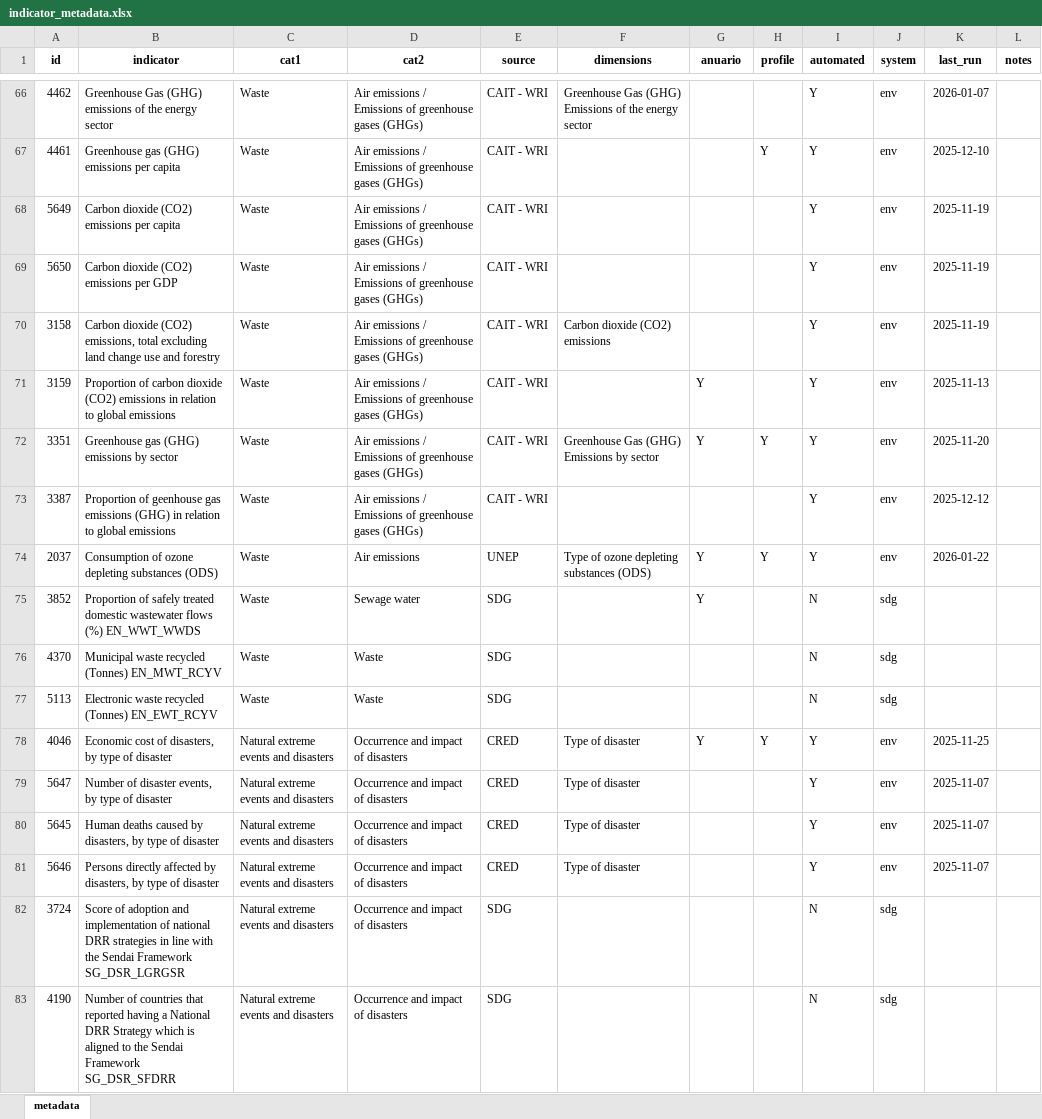
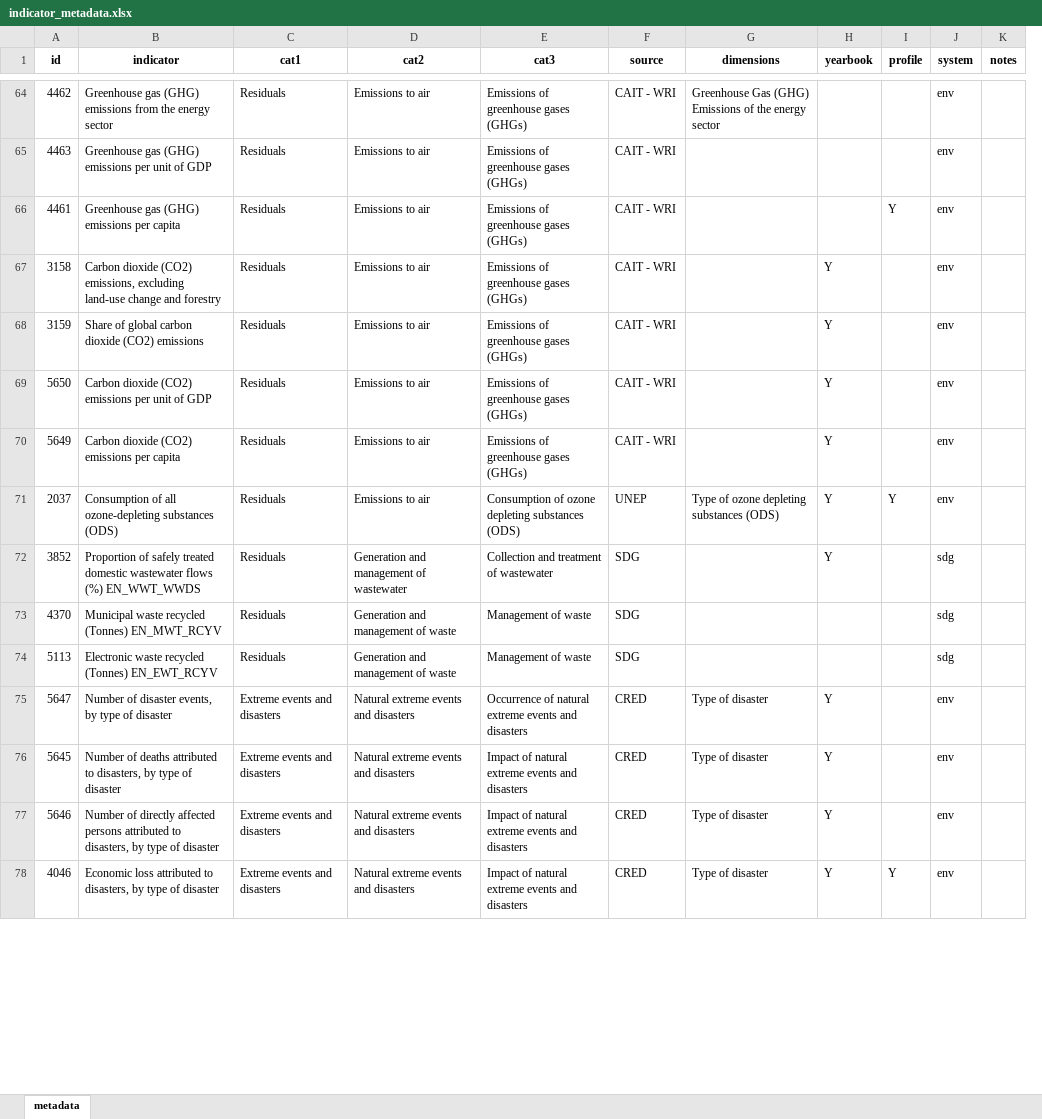
Before and after one commit to alexisathens/cepalstat-data-upload, an Excel workbook: Data/indicator_metadata.xlsx, sheet metadata, drawn as a sheet; only a part is shown, gaps mark what is left out; values as stored, in another font and other column widths than the file's, no borders; removed rows and columns are numbered as before the commit, all else as after; the diff covers the shown part only; the diff names each change by its address in the sheet, - before the commit and + after, or states it on an @@ line.

Commit message:
Update metadata table build: - pull id/names from CEPALSTAT - drop last year and last updated info - generate yearbook flag based on anuario index - define management system in code by data source or id - define notes in code - write to xlsx

```diff
--- a/Data/indicator_metadata.xlsx (sheet metadata)
+++ b/Data/indicator_metadata.xlsx (sheet metadata)
+column E (cat3), row 64: Emissions of greenhouse gases (GHGs); rows 66-68: all Emissions of greenhouse gases (GHGs); rows 71-77: Consumption of ozone depleting substances (ODS) | Collection and treatment of wastewater | Management of waste | Management of waste | Occurrence of natural extreme events and disasters | Impact of natural extreme events and disasters | Impact of natural extreme events and disasters
-column I (automated), rows 66-67: Y | Y; rows 70-71: Y | Y; rows 74-77: Y | N | N | N; rows 79-81: all Y
-column K (last_run), rows 66-67: 2026-01-07 | 2025-12-10; rows 70-71: 2025-11-19 | 2025-11-13; row 74: 2026-01-22; rows 79-81: all 2025-11-07
-H1: anuario
+H1: yearbook
-B64 (indicator): Greenhouse Gas (GHG) emissions of the energy…
+B64 (indicator): Greenhouse gas (GHG) emissions from the energy…
-C64 (cat1): Waste
+C64 (cat1): Residuals
-D64 (cat2): Air emissions / Emissions of greenhouse gases (GHGs)
+D64 (cat2): Emissions to air
+row 65: 4463 | Greenhouse gas (GHG) emissions per unit of GDP | Residuals | Emissions to air | Emissions of greenhouse gases (GHGs) | CAIT - WRI |  |  |  | env
-C66 (cat1): Waste
+C66 (cat1): Residuals
-D66 (cat2): Air emissions / Emissions of greenhouse gases (GHGs)
+D66 (cat2): Emissions to air
-row 68: 5649 | Carbon dioxide (CO2) emissions per capita | Waste | Air emissions / Emissions of greenhouse gases (GHGs) | CAIT - WRI |  |  |  | Y | env | 2025-11-19
-row 69: 5650 | Carbon dioxide (CO2) emissions per GDP | Waste | Air emissions / Emissions of greenhouse gases (GHGs) | CAIT - WRI |  |  |  | Y | env | 2025-11-19
-B67 (indicator): …(CO2) emissions, total excluding land change use and forestry
+B67 (indicator): …(CO2) emissions, excluding land-use change and forestry
-C67:C68 (cat1): Waste
+C67:C68 (cat1): Residuals
-D67:D68 (cat2): Air emissions / Emissions of greenhouse gases (GHGs)
+D67:D68 (cat2): Emissions to air
-G67 (dimensions): Carbon dioxide (CO2) emissions
+G67 (dimensions): (empty)
-H67 (yearbook): (empty)
+H67 (yearbook): Y
-B68 (indicator): Proportion of carbon dioxide (CO2) emissions in relation to global emissions
+B68 (indicator): Share of global carbon dioxide (CO2) emissions
-row 72: 3351 | Greenhouse gas (GHG) emissions by sector | Waste | Air emissions / Emissions of greenhouse gases (GHGs) | CAIT - WRI | Greenhouse Gas (GHG) Emissions by sector | Y | Y | Y | env | 2025-11-20
-row 73: 3387 | Proportion of geenhouse gas emissions (GHG) in relation to global emissions | Waste | Air emissions / Emissions of greenhouse gases (GHGs) | CAIT - WRI |  |  |  | Y | env | 2025-12-12
+row 69: 5650 | Carbon dioxide (CO2) emissions per unit of GDP | Residuals | Emissions to air | Emissions of greenhouse gases (GHGs) | CAIT - WRI |  | Y |  | env
+row 70: 5649 | Carbon dioxide (CO2) emissions per capita | Residuals | Emissions to air | Emissions of greenhouse gases (GHGs) | CAIT - WRI |  | Y |  | env
-B71 (indicator): Consumption of ozone depleting substances (ODS)
+B71 (indicator): Consumption of all ozone-depleting substances (ODS)
-C71:C74 (cat1): Waste
+C71:C74 (cat1): Residuals
-D71 (cat2): Air emissions
+D71 (cat2): Emissions to air
-D72 (cat2): Sewage water
+D72 (cat2): Generation and management of wastewater
-D73:D74 (cat2): Waste
+D73:D74 (cat2): Generation and management of waste
-row 78: 4046 | Economic cost of disasters, by type of disaster | Natural extreme events and disasters | Occurrence and impact of disasters | CRED | Type of disaster | Y | Y | Y | env | 2025-11-25
-C75:C77 (cat1): Natural extreme events and disasters
+C75:C77 (cat1): Extreme events and disasters
-D75:D77 (cat2): Occurrence and impact of disasters
+D75:D77 (cat2): Natural extreme events and disasters
-H75:H77 (yearbook): (empty)
+H75:H77 (yearbook): Y
-B76 (indicator): Human deaths caused by disasters, by…
+B76 (indicator): Number of deaths attributed to disasters, by…
-B77 (indicator): Persons directly affected by disasters, by…
+B77 (indicator): Number of directly affected persons attributed to disasters, by…
-row 82: 3724 | Score of adoption and implementation of national DRR strategies in line with the Sendai Framework SG_DSR_LGRGSR | Natural extreme events and disasters | Occurrence and impact of disasters | SDG |  |  |  | N | sdg
-row 83: 4190 | Number of countries that reported having a National DRR Strategy which is aligned to the Sendai Framework SG_DSR_SFDRR | Natural extreme events and disasters | Occurrence and impact of disasters | SDG |  |  |  | N | sdg
+row 78: 4046 | Economic loss attributed to disasters, by type of disaster | Extreme events and disasters | Natural extreme events and disasters | Impact of natural extreme events and disasters | CRED | Type of disaster | Y | Y | env
```
Also changed, not shown: 27 added rows, 37 removed rows and 116 edited cells elsewhere in this sheet, 1 other file.
